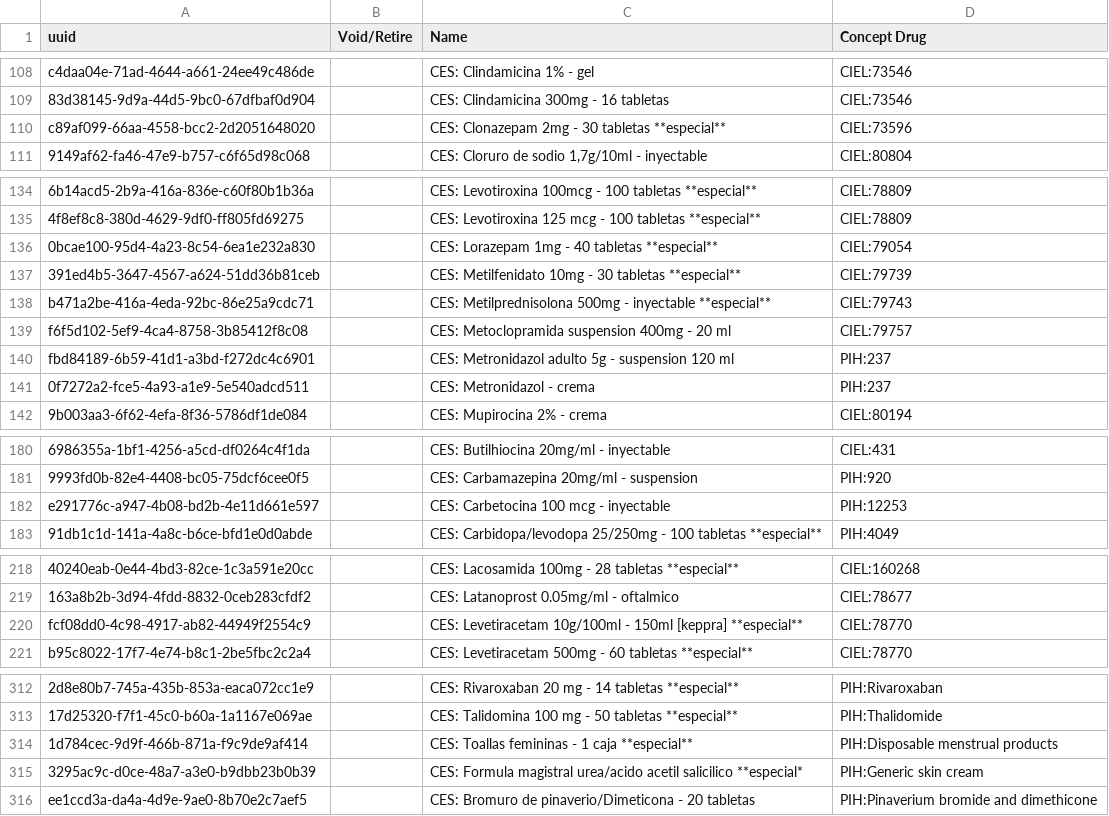
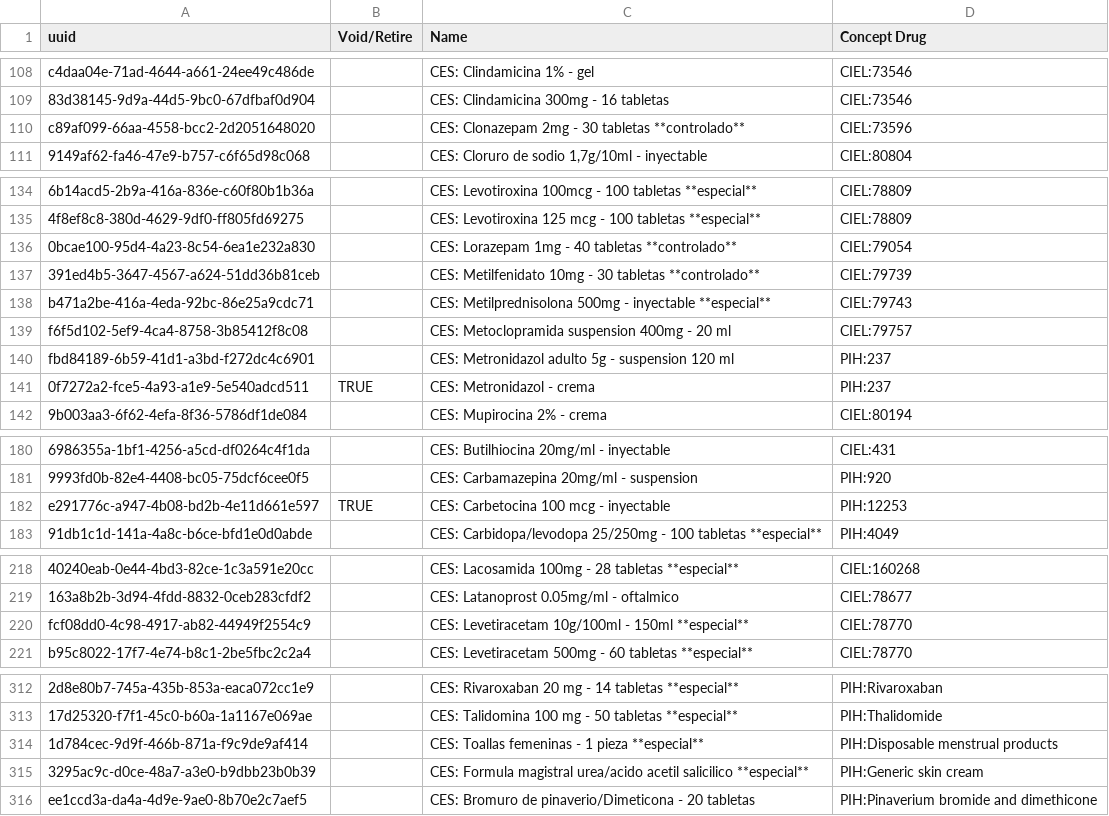
Before and after one commit to kat-acu/openmrs-config-ces, a CSV file: configuration/drugs/drugs.csv, drawn as a sheet; only a part is shown, gaps mark what is left out; the diff covers the shown part only; the diff names each change by its address in the sheet, - before the commit and + after, or states it on an @@ line.

Commit message:
Medicamentos cambios (#49)
* Cambios en listado de  medicamentos

* Cambios en el listado de medicamentos

* Cambios del listado de drugs

* Change in list drugs

* Change in list drugs complet

```diff
--- a/configuration/drugs/drugs.csv
+++ b/configuration/drugs/drugs.csv
-C110 (Name): …30 tabletas **especial**
+C110 (Name): …30 tabletas **controlado**
-C136 (Name): …40 tabletas **especial**
+C136 (Name): …40 tabletas **controlado**
-C137 (Name): …30 tabletas **especial**
+C137 (Name): …30 tabletas **controlado**
-B141 (Void/Retire): (empty)
+B141 (Void/Retire): TRUE
-B182 (Void/Retire): (empty)
+B182 (Void/Retire): TRUE
-C220 (Name): …- 150ml [keppra] **especial**
+C220 (Name): …- 150ml **especial**
-C314 (Name): CES: Toallas femininas - 1 caja **especial**
+C314 (Name): CES: Toallas femeninas - 1 pieza **especial**
-C315 (Name): …acetil salicilico **especial*
+C315 (Name): …acetil salicilico **especial**
```
Also changed, not shown: 8 added rows, 1 removed row and 6 edited cells elsewhere in this file.
